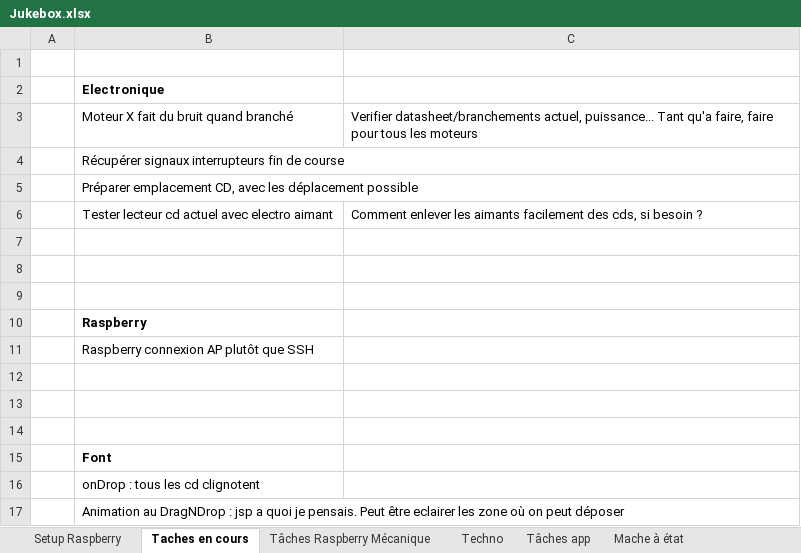
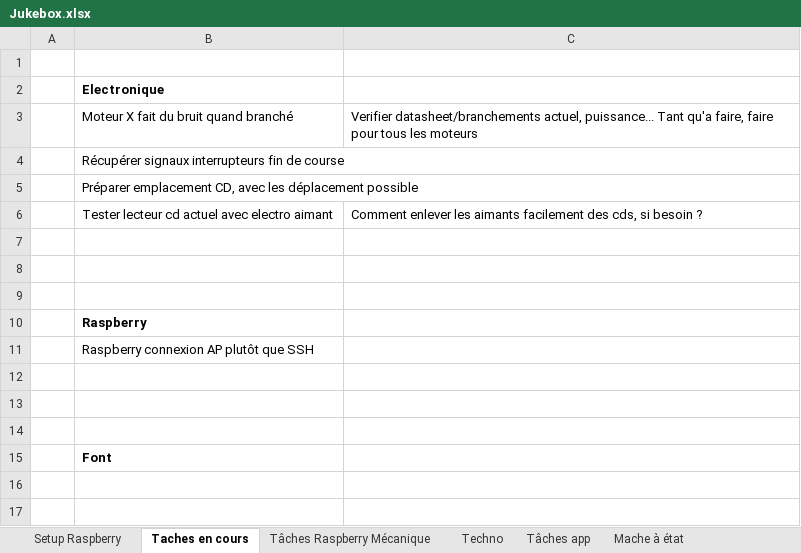
Before and after one commit to charl56/Jukebox-V2, an Excel workbook: Jukebox.xlsx, sheet Taches en cours, drawn as a sheet; values as stored, in another font and other column widths than the file's, no borders; the diff names each change by its address in the sheet, - before the commit and + after, or states it on an @@ line.

Commit message:
OnDrag/onDrop effects

```diff
--- a/Jukebox.xlsx (sheet Taches en cours)
+++ b/Jukebox.xlsx (sheet Taches en cours)
-row 16:  | onDrop : tous les cd clignotent
-row 17:  | Animation au DragNDrop : jsp a quoi je pensais. Peut être eclairer les zone où on peut déposer
```
Also changed, not shown: 2 other files.
